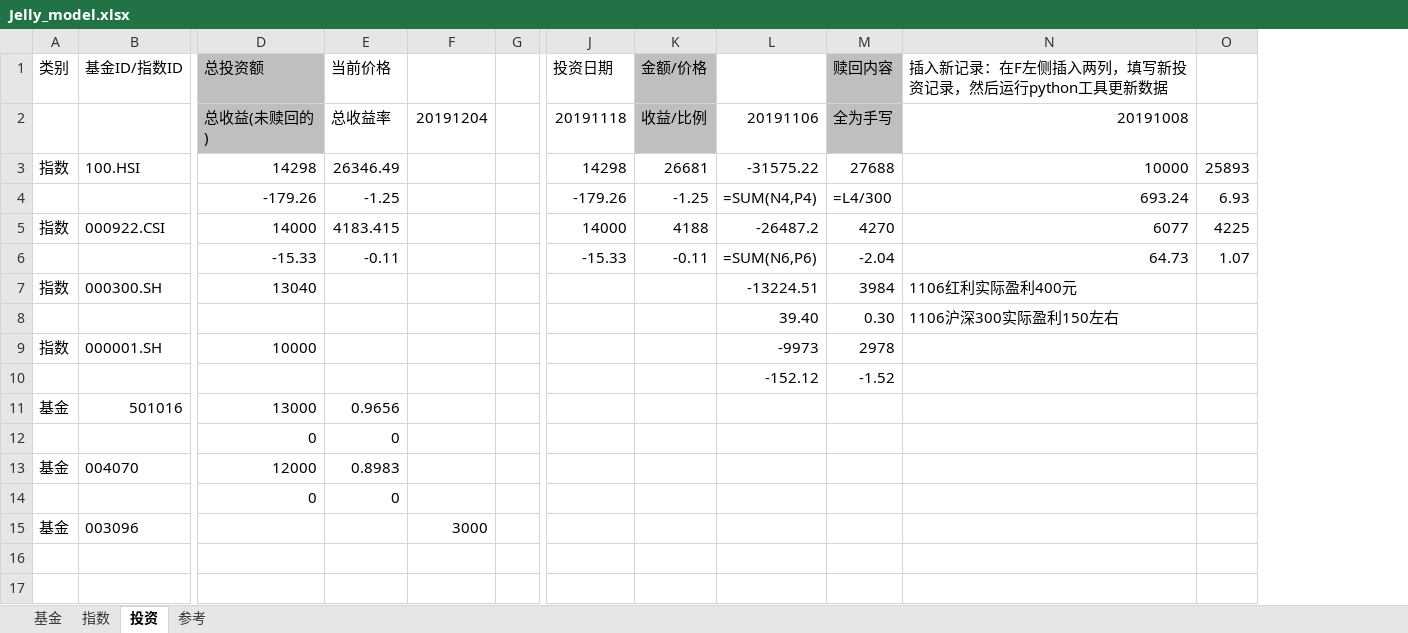
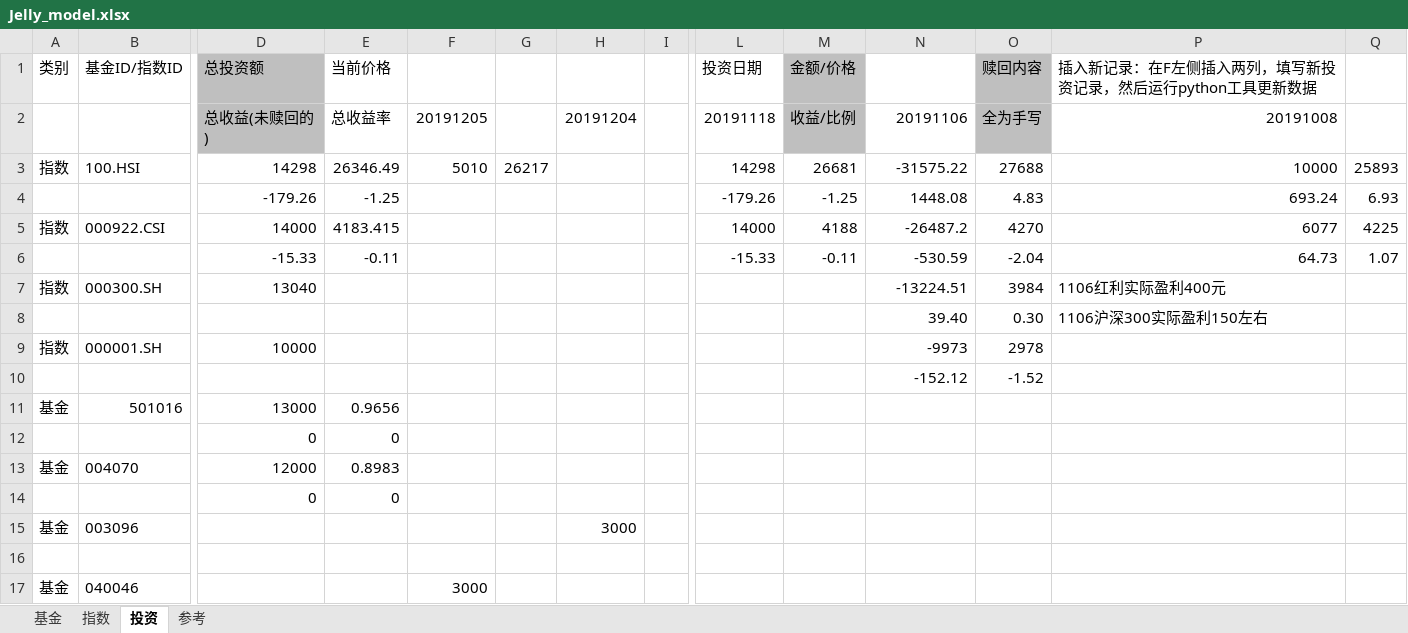
Before and after one commit to sinojelly/FundHelper, an Excel workbook: fund/Jelly_model.xlsx, sheet 投资, drawn as a sheet; only a part is shown, gaps mark what is left out; values as stored, in another font and other column widths than the file's, no borders; formulas without a stored value are shown as written; conditional formats not drawn; addresses are those after the commit; rows hold the shown columns only; the diff names each change by its address in the sheet, - before the commit and + after, or states it on an @@ line.

```diff
--- a/fund/Jelly_model.xlsx (sheet 投资)
+++ b/fund/Jelly_model.xlsx (sheet 投资)
+column F, rows 2-3: 20191205 | 5010
+column G, row 3: 26217
-N4: =SUM(N4,P4)
+N4: 1448.08
-O4 (赎回内容): =L4/300
+O4 (赎回内容): 4.83
-N6: =SUM(N6,P6)
+N6: -530.59
+row 16: (empty)
+row 17: 基金 | 040046 |  |  | 3000
```
Also changed, not shown: sheet 基金, sheet 指数, 1 other file.
